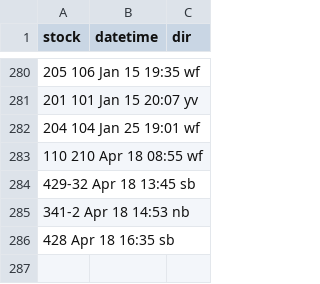
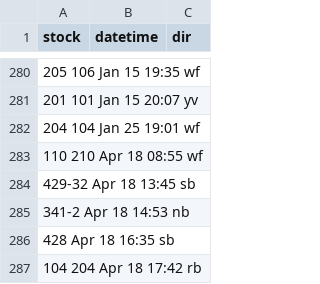
Before and after one commit to bryan7ran/banff-high-speed-rail, a CSV file: collect.csv, drawn as a sheet; only a part is shown, gaps mark what is left out; the diff names each change by its address in the sheet, - before the commit and + after, or states it on an @@ line.

Commit message:
Update collect.csv

```diff
--- a/collect.csv
+++ b/collect.csv
+row 287: 104 204 Apr 18 17:42 rb
```
